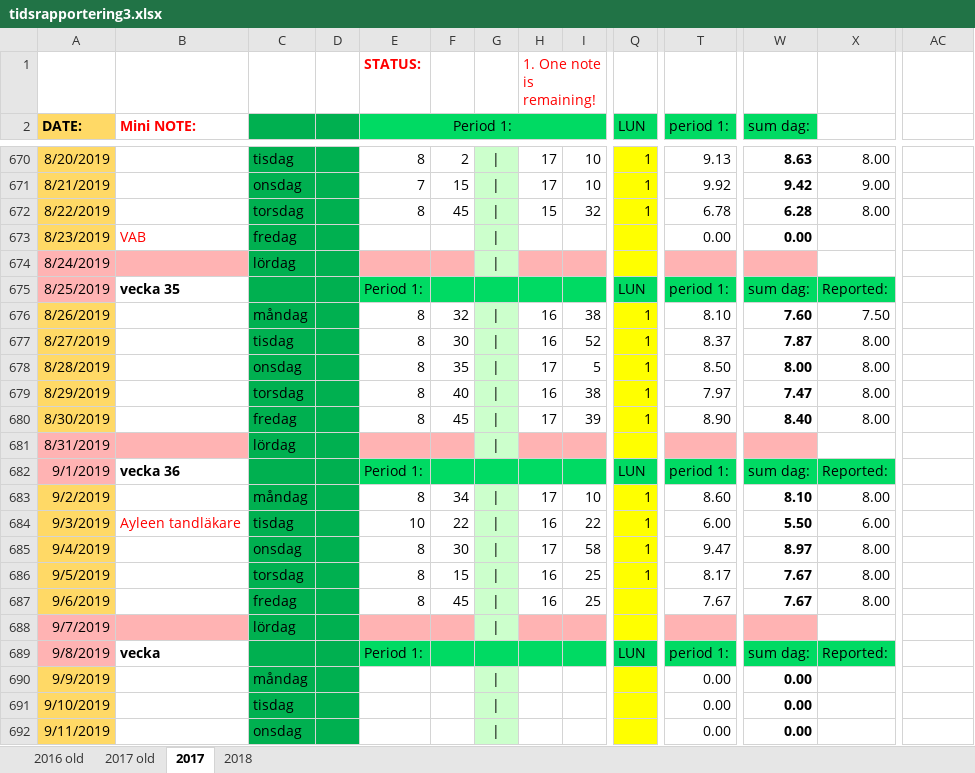
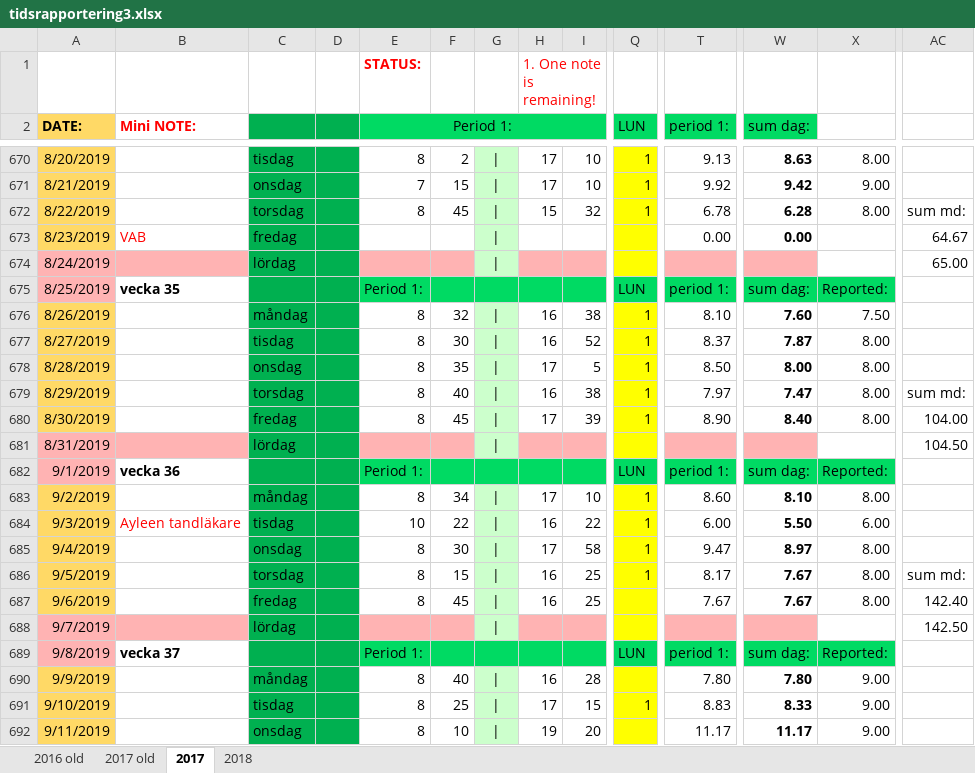
Before and after one commit to basetutu/code_snippets, an Excel workbook: tidsrapport/tidsrapportering3.xlsx, sheet 2017, drawn as a sheet; only a part is shown, gaps mark what is left out; values as stored, in another font and other column widths than the file's, no borders; conditional formats not drawn; the diff covers the shown part only; the diff names each change by its address in the sheet, - before the commit and + after, or states it on an @@ line.

```diff
--- a/tidsrapport/tidsrapportering3.xlsx (sheet 2017)
+++ b/tidsrapport/tidsrapportering3.xlsx (sheet 2017)
-AC672: (empty)
+AC672: sum md:
-AC673: (empty)
+AC673: 64.67
-AC674: (empty)
+AC674: 65.00
-AC679: (empty)
+AC679: sum md:
-AC680: (empty)
+AC680: 104.00
-AC681: (empty)
+AC681: 104.50
-AC686: (empty)
+AC686: sum md:
-AC687: (empty)
+AC687: 142.40
-AC688: (empty)
+AC688: 142.50
-B689 (Mini NOTE:): vecka
+B689 (Mini NOTE:): vecka 37
-E690:E692 (Period 1:): (empty)
+E690:E692 (Period 1:): 8
-F690: (empty)
+F690: 40
-H690: (empty)
+H690: 16
-I690: (empty)
+I690: 28
-T690 (period 1:): 0.00
+T690 (period 1:): 7.80
-W690 (sum dag:): 0.00
+W690 (sum dag:): 7.80
-X690:X692: (empty)
+X690:X692: 9.00
-F691: (empty)
+F691: 25
-H691: (empty)
+H691: 17
-I691: (empty)
+I691: 15
-Q691 (LUN): (empty)
+Q691 (LUN): 1
-T691 (period 1:): 0.00
+T691 (period 1:): 8.83
-W691 (sum dag:): 0.00
+W691 (sum dag:): 8.33
-F692: (empty)
+F692: 10
-H692: (empty)
+H692: 19
-I692: (empty)
+I692: 20
-T692 (period 1:): 0.00
+T692 (period 1:): 11.17
-W692 (sum dag:): 0.00
+W692 (sum dag:): 11.17
```
Also changed, not shown: 55 edited cells elsewhere in this sheet.
